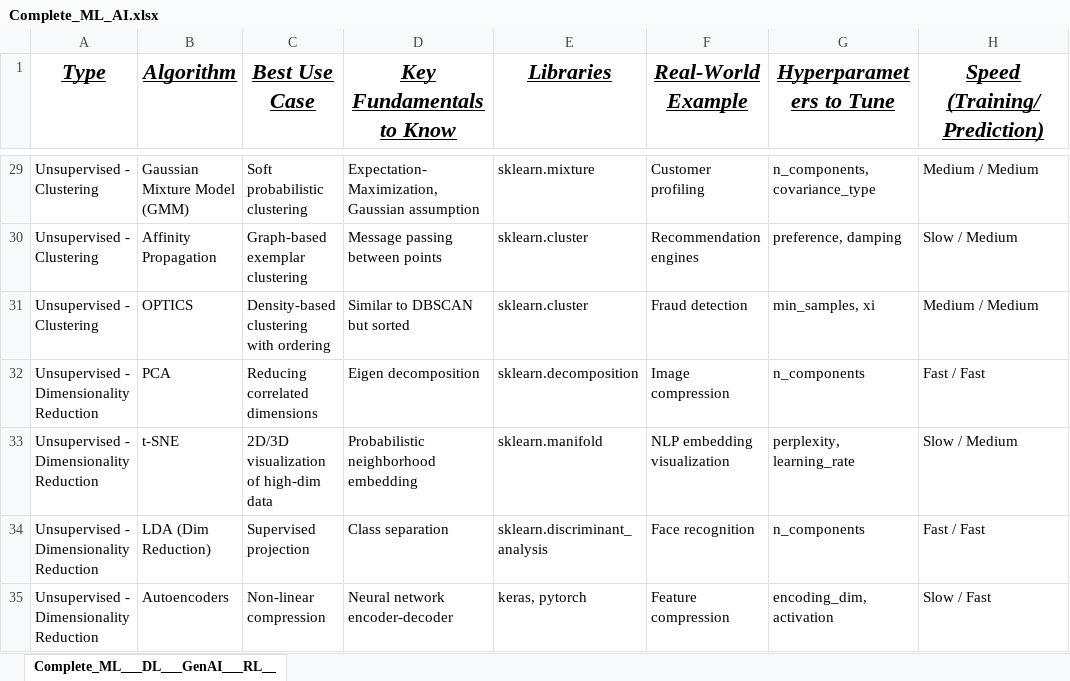
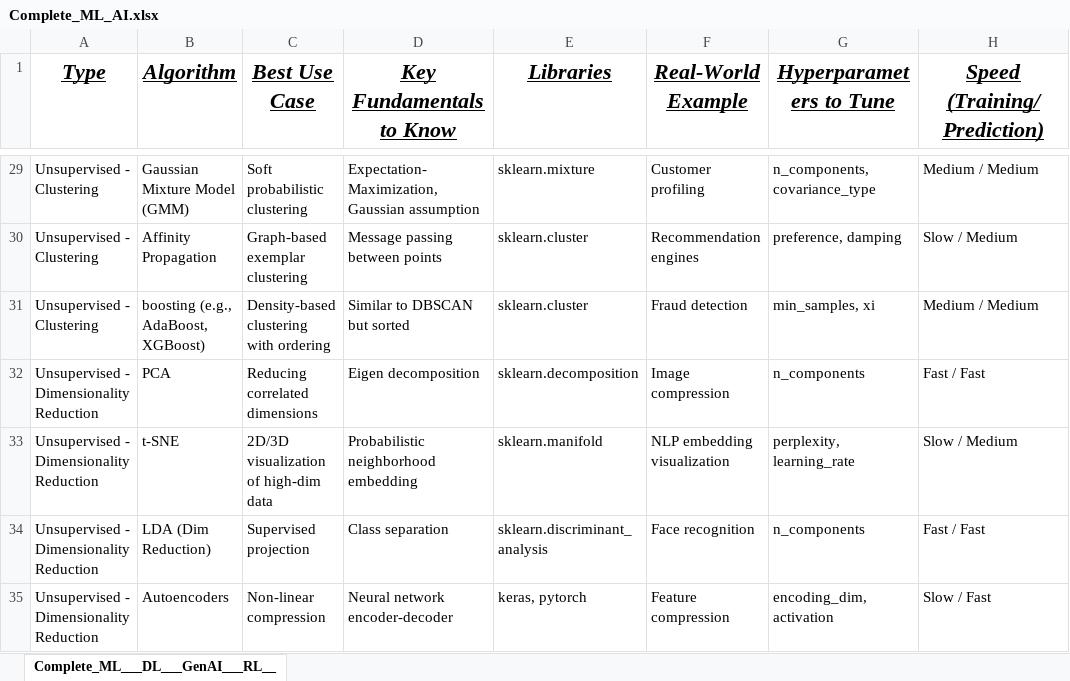
Before and after one commit to anirudhyadav/anirudhyadav.github.io, an Excel workbook: Complete_ML_AI.xlsx, sheet Complete_ML___DL___GenAI___RL__, drawn as a sheet; only a part is shown, gaps mark what is left out; values as stored, in another font and other column widths than the file's, no borders; the diff names each change by its address in the sheet, - before the commit and + after, or states it on an @@ line.

```diff
--- a/Complete_ML_AI.xlsx (sheet Complete_ML___DL___GenAI___RL__)
+++ b/Complete_ML_AI.xlsx (sheet Complete_ML___DL___GenAI___RL__)
-B31 (Algorithm): OPTICS
+B31 (Algorithm): boosting (e.g., AdaBoost, XGBoost)
```
Also changed, not shown: 15 other files.
